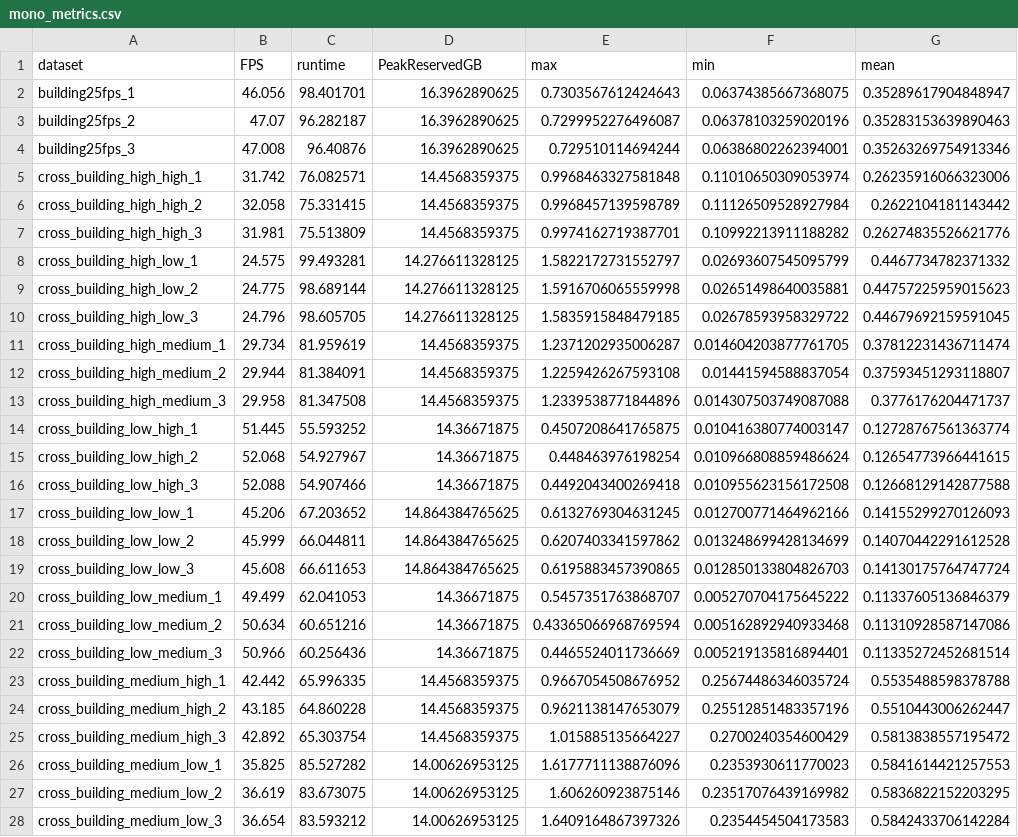
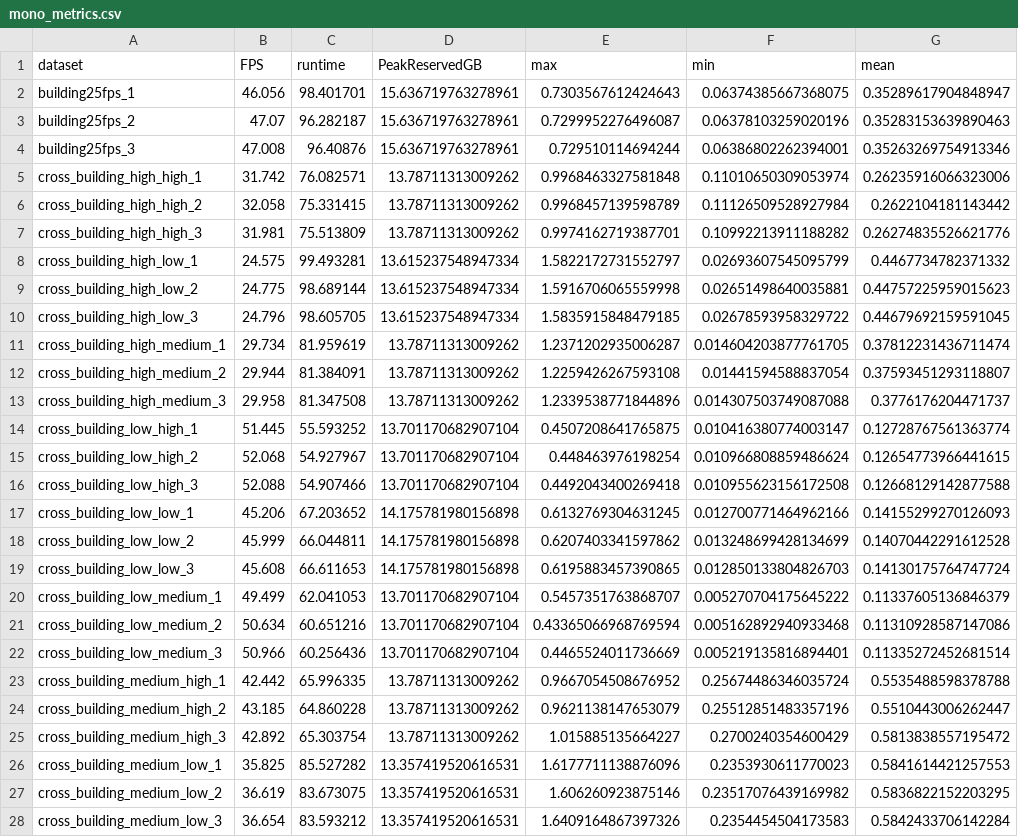
Before and after one commit to yuanzou608/AirSim-Visual-SLAM-Research-Toolkit, a CSV file: Benchmark/experiment_data/DROID-SLAM/mono_metrics.csv, drawn as a sheet; only a part is shown; the diff covers the shown part only; the diff names each change by its address in the sheet, - before the commit and + after, or states it on an @@ line.

```diff
--- a/Benchmark/experiment_data/DROID-SLAM/mono_metrics.csv
+++ b/Benchmark/experiment_data/DROID-SLAM/mono_metrics.csv
-D2:D4 (PeakReservedGB): 16.3962890625
+D2:D4 (PeakReservedGB): 15.636719763278961
-D5:D7 (PeakReservedGB): 14.4568359375
+D5:D7 (PeakReservedGB): 13.78711313009262
-D8:D10 (PeakReservedGB): 14.276611328125
+D8:D10 (PeakReservedGB): 13.615237548947334
-D11:D13 (PeakReservedGB): 14.4568359375
+D11:D13 (PeakReservedGB): 13.78711313009262
-D14:D16 (PeakReservedGB): 14.36671875
+D14:D16 (PeakReservedGB): 13.701170682907104
-D17:D19 (PeakReservedGB): 14.864384765625
+D17:D19 (PeakReservedGB): 14.175781980156898
-D20:D22 (PeakReservedGB): 14.36671875
+D20:D22 (PeakReservedGB): 13.701170682907104
-D23:D25 (PeakReservedGB): 14.4568359375
+D23:D25 (PeakReservedGB): 13.78711313009262
-D26:D28 (PeakReservedGB): 14.00626953125
+D26:D28 (PeakReservedGB): 13.357419520616531
```
Also changed, not shown: 117 edited cells elsewhere in this file, Benchmark/experiment_data/DROID-SLAM/rgbd_metrics.csv, Benchmark/experiment_data/MASt3R-SLAM/nocalib_metrics.csv, 27 other files.
